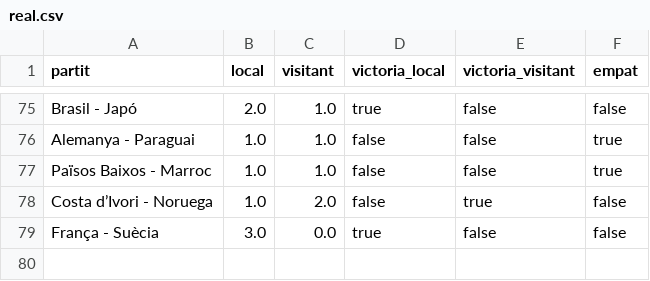
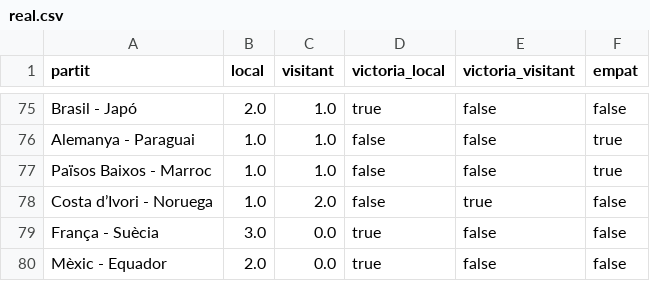
Before and after one commit to janjquer/porra-mundial-2026, a CSV file: data/real.csv, drawn as a sheet; only a part is shown, gaps mark what is left out.

```diff
--- a/data/real.csv
+++ b/data/real.csv
@@ -79 +79,2 @@ Costa d’Ivori - Noruega,1.0,2.0,false,true,false
 França - Suècia,3.0,0.0,true,false,false
+Mèxic - Equador,2.0,0.0,true,false,false
```
Also changed, not shown: data/gent.csv.
